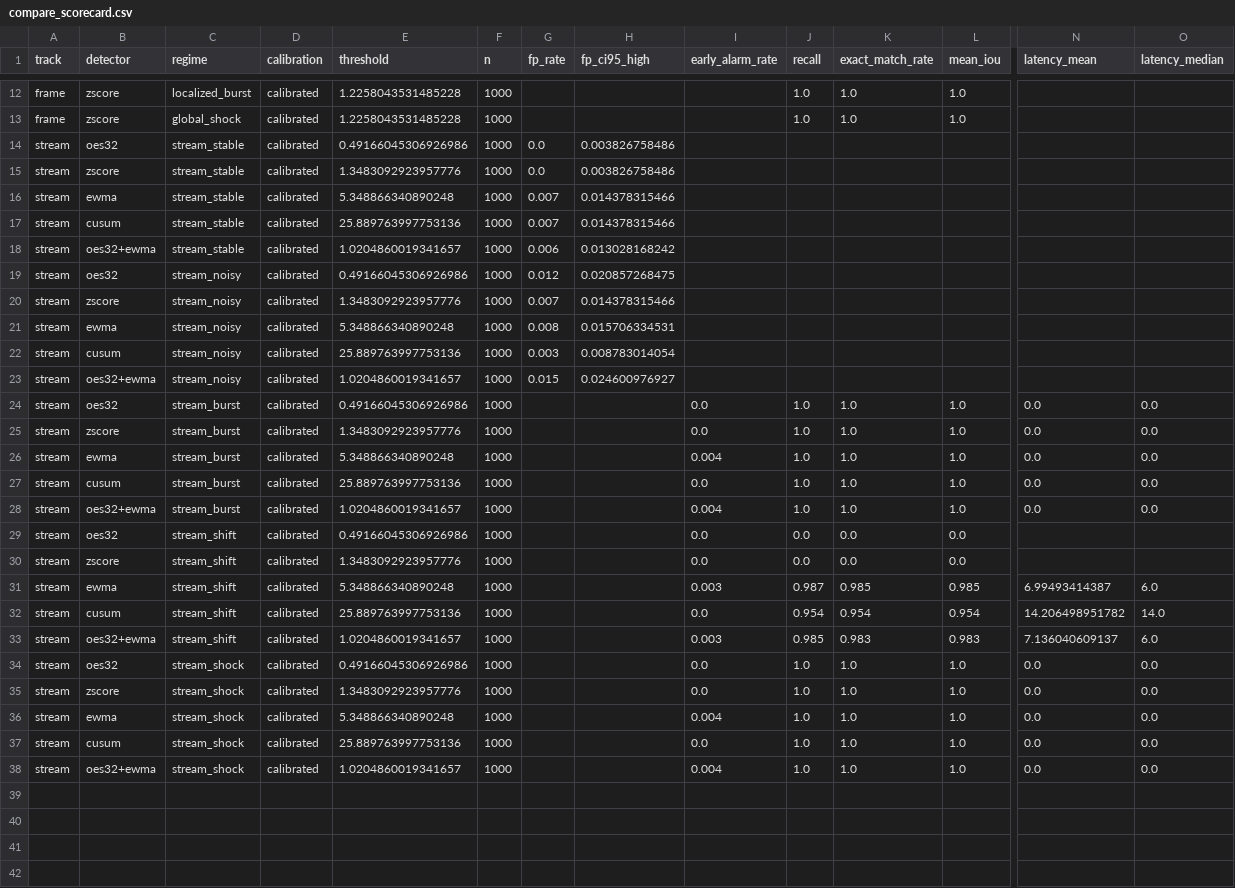
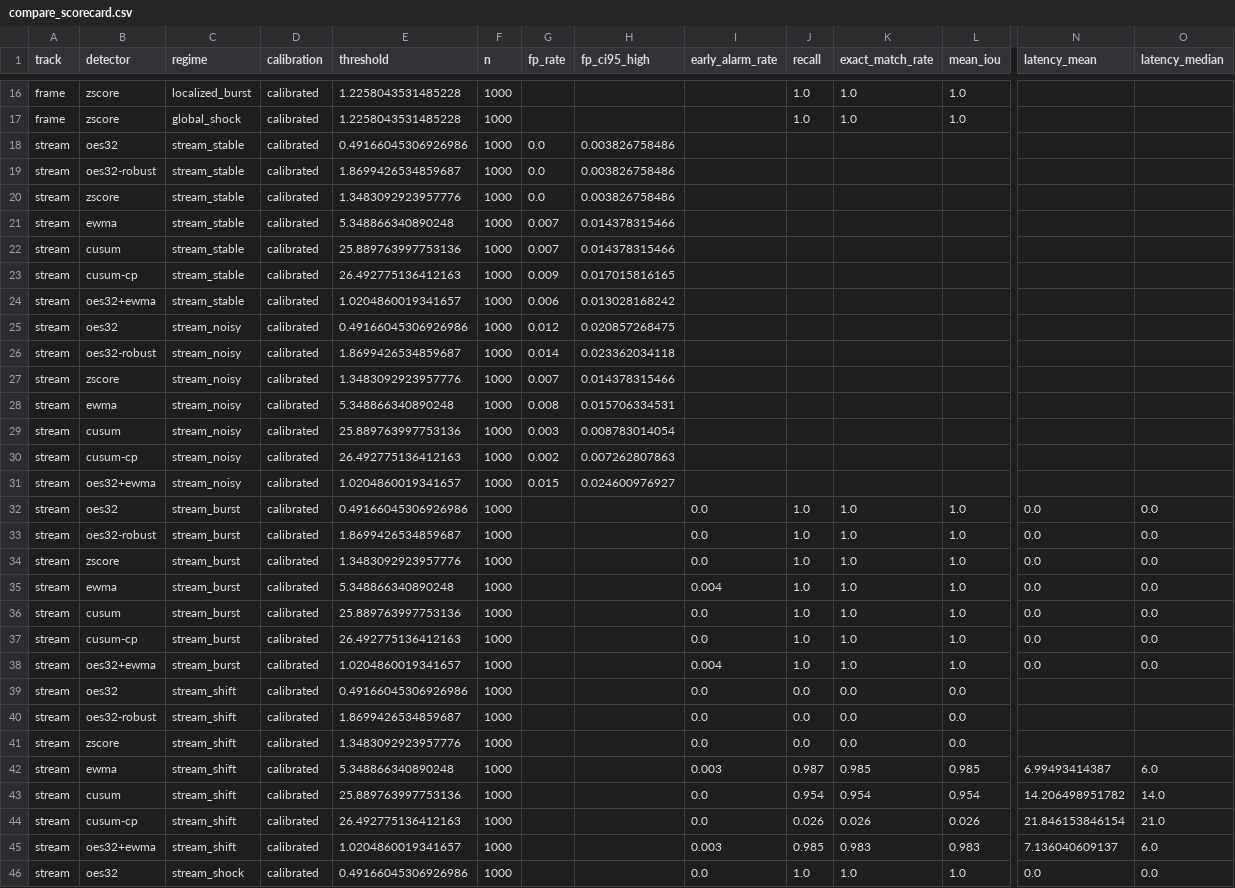
Before and after one commit to sparkainlp-x/oes-resilience, a CSV file: examples/compare_scorecard.csv, drawn as a sheet; only a part is shown, gaps mark what is left out; the shorter side is filled out with more unchanged rows; rows hold the shown columns only; the diff covers the shown part only; the diff names each change by its address in the sheet, - before the commit and + after, or states it on an @@ line.

```diff
--- a/examples/compare_scorecard.csv
+++ b/examples/compare_scorecard.csv
+row 19: stream | oes32-robust | stream_stable | calibrated | 1.8699426534859687 | 1000 | 0.0 | 0.003826758486
+row 23: stream | cusum-cp | stream_stable | calibrated | 26.492775136412163 | 1000 | 0.009 | 0.017015816165
+row 26: stream | oes32-robust | stream_noisy | calibrated | 1.8699426534859687 | 1000 | 0.014 | 0.023362034118
+row 30: stream | cusum-cp | stream_noisy | calibrated | 26.492775136412163 | 1000 | 0.002 | 0.007262807863
+row 33: stream | oes32-robust | stream_burst | calibrated | 1.8699426534859687 | 1000 |  |  | 0.0 | 1.0 | 1.0 | 1.0 | 0.0 | 0.0
+row 37: stream | cusum-cp | stream_burst | calibrated | 26.492775136412163 | 1000 |  |  | 0.0 | 1.0 | 1.0 | 1.0 | 0.0 | 0.0
+row 40: stream | oes32-robust | stream_shift | calibrated | 1.8699426534859687 | 1000 |  |  | 0.0 | 0.0 | 0.0 | 0.0
+row 44: stream | cusum-cp | stream_shift | calibrated | 26.492775136412163 | 1000 |  |  | 0.0 | 0.026 | 0.026 | 0.026 | 21.846153846154 | 21.0
```
Also changed, not shown: 6 added rows elsewhere in this file, 21 other files.
